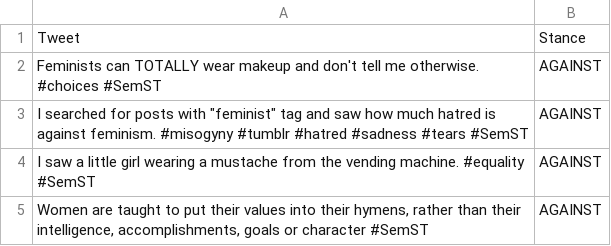
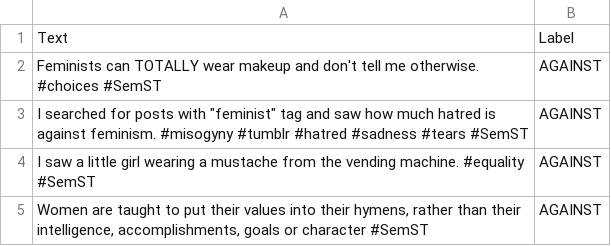
Before and after one commit to RTIInternational/SMART, a CSV file: backend/django/core/data/SemEval-2016-Task6/test-feminism.csv, drawn as a sheet; only a part is shown; removed rows and columns are numbered as before the commit, all else as after; the diff names each change by its address in the sheet, - before the commit and + after, or states it on an @@ line.

Commit message:
Update tests for new add_data that supports labels

```diff
--- a/backend/django/core/data/SemEval-2016-Task6/test-feminism.csv
+++ b/backend/django/core/data/SemEval-2016-Task6/test-feminism.csv
-row 1: Tweet | Stance
+row 1: Text | Label
```
Also changed, not shown: backend/django/core/data/SemEval-2016-Task6/train-feminism.csv, 9 other files.
